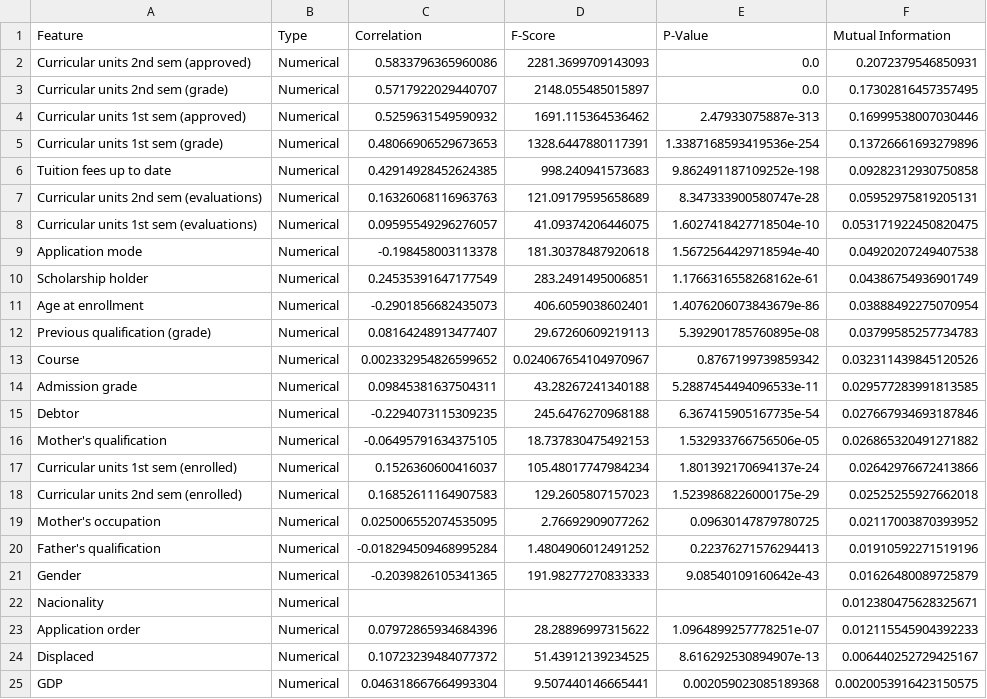
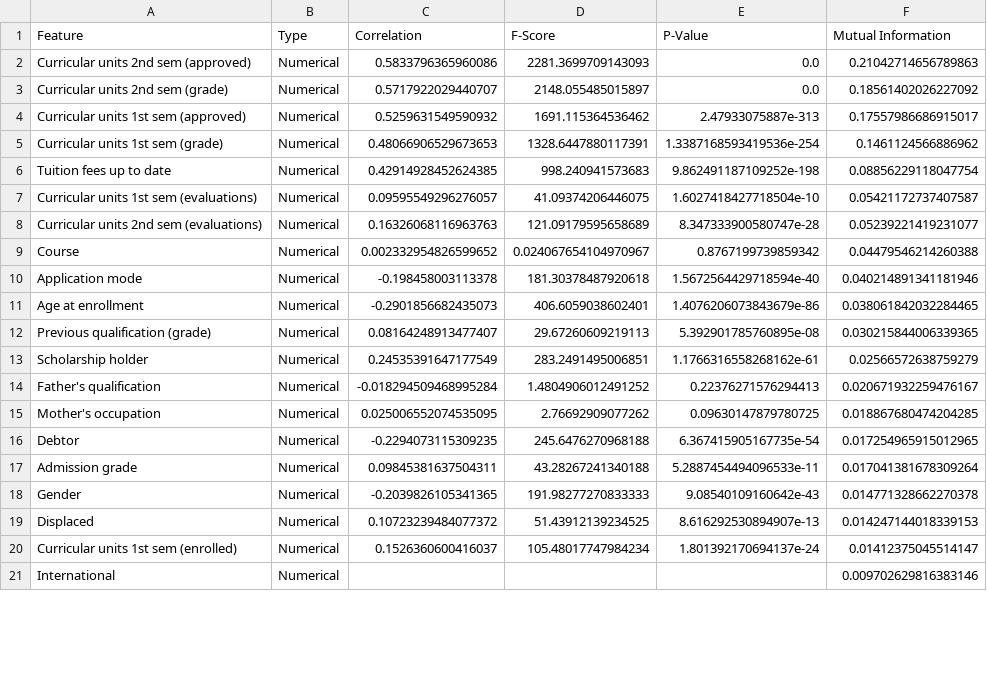
Before and after one commit to azeiber/student-droupout-detection, a CSV file: feature_selection_results.csv, drawn as a sheet; only a part is shown; the diff covers the shown part only.

```diff
--- a/feature_selection_results.csv
+++ b/feature_selection_results.csv
@@ -1,25 +1,21 @@
 Feature,Type,Correlation,F-Score,P-Value,Mutual Information
-Curricular units 2nd sem (approved),Numerical,0.5833796365960086,2281.3699709143093,0.0,0.2072379546850931
-Curricular units 2nd sem (grade),Numerical,0.5717922029440707,2148.055485015897,0.0,0.17302816457357495
-Curricular units 1st sem (approved),Numerical,0.5259631549590932,1691.115364536462,2.47933075887e-313,0.16999538007030446
-Curricular units 1st sem (grade),Numerical,0.48066906529673653,1328.6447880117391,1.3387168593419536e-254,0.13726661693279896
-Tuition fees up to date,Numerical,0.42914928452624385,998.240941573683,9.862491187109252e-198,0.09282312930750858
-Curricular units 2nd sem (evaluations),Numerical,0.16326068116963763,121.09179595658689,8.347333900580747e-28,0.05952975819205131
-Curricular units 1st sem (evaluations),Numerical,0.09595549296276057,41.09374206446075,1.6027418427718504e-10,0.053171922450820475
-Application mode,Numerical,-0.198458003113378,181.30378487920618,1.5672564429718594e-40,0.04920207249407538
-Scholarship holder,Numerical,0.24535391647177549,283.2491495006851,1.1766316558268162e-61,0.04386754936901749
-Age at enrollment,Numerical,-0.2901856682435073,406.6059038602401,1.4076206073843679e-86,0.03888492275070954
-Previous qualification (grade),Numerical,0.08164248913477407,29.67260609219113,5.392901785760895e-08,0.03799585257734783
-Course,Numerical,0.002332954826599652,0.024067654104970967,0.8767199739859342,0.032311439845120526
-Admission grade,Numerical,0.09845381637504311,43.28267241340188,5.2887454494096533e-11,0.029577283991813585
-Debtor,Numerical,-0.2294073115309235,245.6476270968188,6.367415905167735e-54,0.027667934693187846
-Mother's qualification,Numerical,-0.06495791634375105,18.737830475492153,1.532933766756506e-05,0.026865320491271882
-Curricular units 1st sem (enrolled),Numerical,0.1526360600416037,105.48017747984234,1.801392170694137e-24,0.02642976672413866
-Curricular units 2nd sem (enrolled),Numerical,0.16852611164907583,129.2605807157023,1.5239868226000175e-29,0.02525255927662018
-Mother's occupation,Numerical,0.025006552074535095,2.76692909077262,0.09630147879780725,0.02117003870393952
-Father's qualification,Numerical,-0.018294509468995284,1.4804906012491252,0.22376271576294413,0.01910592271519196
-Gender,Numerical,-0.2039826105341365,191.98277270833333,9.08540109160642e-43,0.01626480089725879
-Nacionality,Numerical,,,,0.012380475628325671
-Application order,Numerical,0.07972865934684396,28.28896997315622,1.0964899257778251e-07,0.012115545904392233
-Displaced,Numerical,0.10723239484077372,51.43912139234525,8.616292530894907e-13,0.006440252729425167
-GDP,Numerical,0.046318667664993304,9.507440146665441,0.002059023085189368,0.0020053916423150575
+Curricular units 2nd sem (approved),Numerical,0.5833796365960086,2281.3699709143093,0.0,0.21042714656789863
+Curricular units 2nd sem (grade),Numerical,0.5717922029440707,2148.055485015897,0.0,0.18561402026227092
+Curricular units 1st sem (approved),Numerical,0.5259631549590932,1691.115364536462,2.47933075887e-313,0.17557986686915017
+Curricular units 1st sem (grade),Numerical,0.48066906529673653,1328.6447880117391,1.3387168593419536e-254,0.1461124566886962
+Tuition fees up to date,Numerical,0.42914928452624385,998.240941573683,9.862491187109252e-198,0.08856229118047754
+Curricular units 1st sem (evaluations),Numerical,0.09595549296276057,41.09374206446075,1.6027418427718504e-10,0.05421172737407587
+Curricular units 2nd sem (evaluations),Numerical,0.16326068116963763,121.09179595658689,8.347333900580747e-28,0.05239221419231077
+Course,Numerical,0.002332954826599652,0.024067654104970967,0.8767199739859342,0.04479546214260388
+Application mode,Numerical,-0.198458003113378,181.30378487920618,1.5672564429718594e-40,0.040214891341181946
+Age at enrollment,Numerical,-0.2901856682435073,406.6059038602401,1.4076206073843679e-86,0.038061842032284465
+Previous qualification (grade),Numerical,0.08164248913477407,29.67260609219113,5.392901785760895e-08,0.030215844006339365
+Scholarship holder,Numerical,0.24535391647177549,283.2491495006851,1.1766316558268162e-61,0.02566572638759279
+Father's qualification,Numerical,-0.018294509468995284,1.4804906012491252,0.22376271576294413,0.020671932259476167
+Mother's occupation,Numerical,0.025006552074535095,2.76692909077262,0.09630147879780725,0.018867680474204285
+Debtor,Numerical,-0.2294073115309235,245.6476270968188,6.367415905167735e-54,0.017254965915012965
+Admission grade,Numerical,0.09845381637504311,43.28267241340188,5.2887454494096533e-11,0.017041381678309264
+Gender,Numerical,-0.2039826105341365,191.98277270833333,9.08540109160642e-43,0.014771328662270378
+Displaced,Numerical,0.10723239484077372,51.43912139234525,8.616292530894907e-13,0.014247144018339153
+Curricular units 1st sem (enrolled),Numerical,0.1526360600416037,105.48017747984234,1.801392170694137e-24,0.01412375045514147
+International,Numerical,,,,0.009702629816383146
```
Also changed, not shown: 9 added rows, 5 removed rows, 1 moved row and 4 edited cells elsewhere in this file, decision_tree_predictions.csv, selected_features_analysis.csv, 6 other files.
